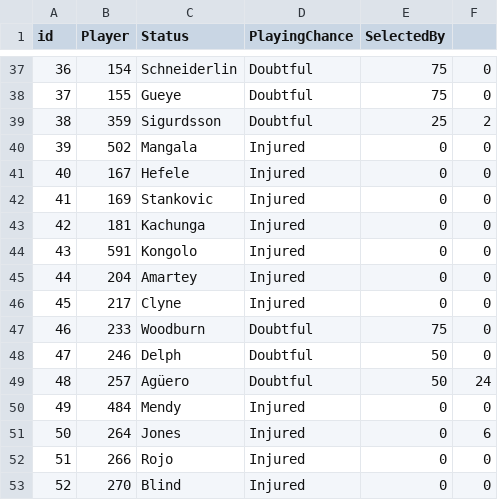
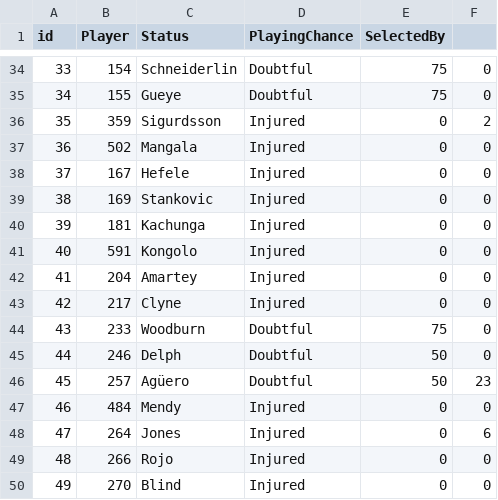
Before and after one commit to gpoudel/FPL-Analytics, a CSV file: fplBoardLive/data/injuryDF_yesterday.csv, drawn as a sheet; only a part is shown, gaps mark what is left out; addresses are those after the commit; the diff covers the shown part only; the diff names each change by its address in the sheet, - before the commit and + after, or states it on an @@ line.

```diff
--- a/fplBoardLive/data/injuryDF_yesterday.csv
+++ b/fplBoardLive/data/injuryDF_yesterday.csv
@@ column A (id) renumbered from row 2 down @@
-D36 (PlayingChance): Doubtful
+D36 (PlayingChance): Injured
-E36 (SelectedBy): 25
+E36 (SelectedBy): 0
-F46: 24
+F46: 23
```
Also changed, not shown: 4 removed rows and 7 edited cells elsewhere in this file, fplBoardLive/data/DailyPriceUpdate.csv, 16 other files.
